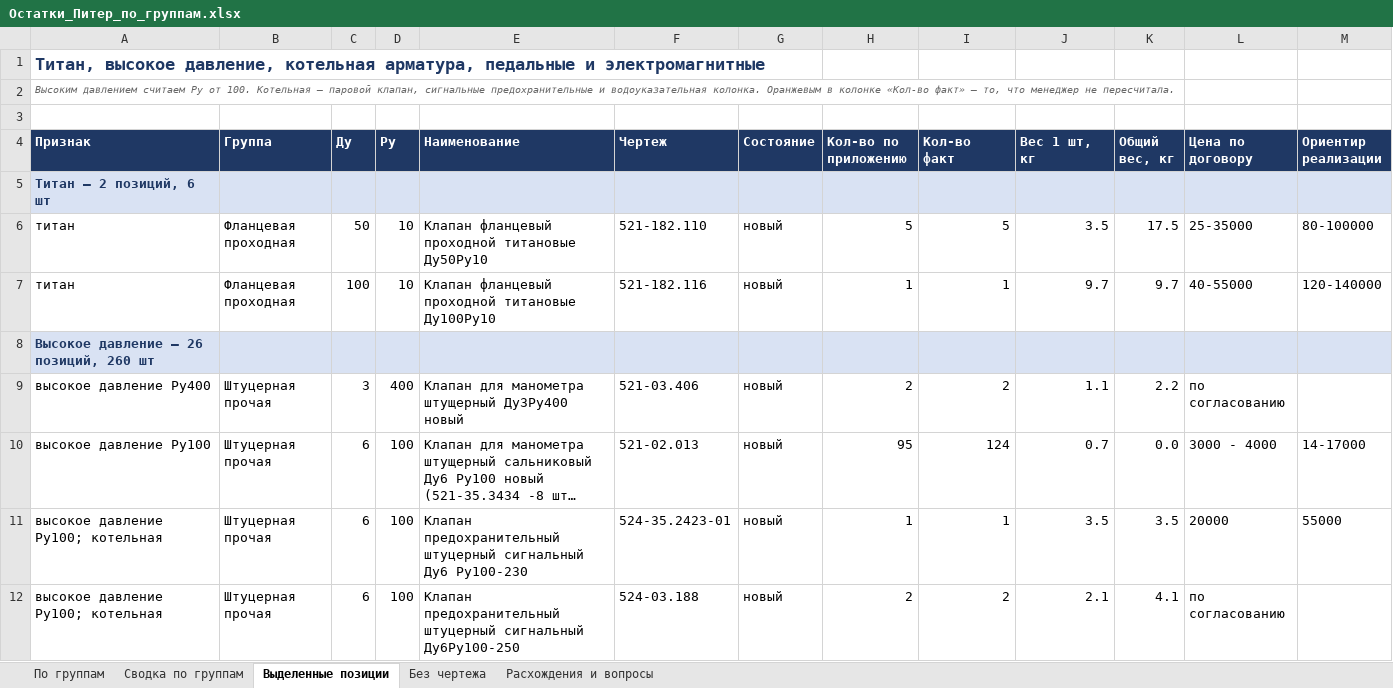
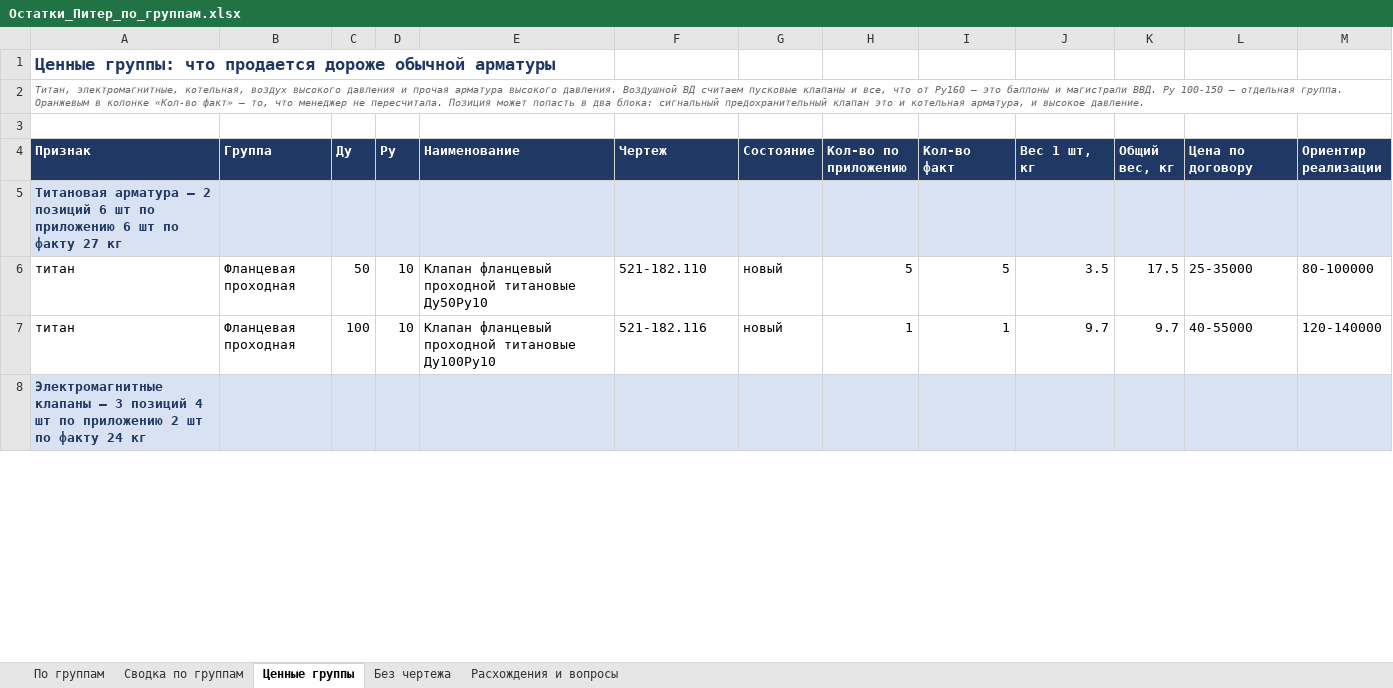
Before and after one commit to User26-2026/K-beauty-New, an Excel workbook: outputs/marine_equipment/Остатки_Питер_по_группам.xlsx, sheet Ценные группы, drawn as a sheet; only a part is shown; long unchanged cells end in …; values as stored, in another font and other column widths than the file's, no borders; removed rows and columns are numbered as before the commit, all else as after; the diff covers the shown part only; the diff names each change by its address in the sheet, - before the commit and + after, or states it on an @@ line.

```diff
--- a/outputs/marine_equipment/Остатки_Питер_по_группам.xlsx (sheet Ценные группы)
+++ b/outputs/marine_equipment/Остатки_Питер_по_группам.xlsx (sheet Ценные группы)
-sheet tab: Выделенные позиции
+sheet tab: Ценные группы
-A1 (Признак): Титан, высокое давление, котельная арматура, педальные и электромагнитные
+A1 (Признак): Ценные группы: что продается дороже обычной арматуры
-A2 (Признак): Высоким давлением считаем Ру от 100. Котельная — паровой клапан, сигнальные предохранительные и водоуказательная колонка. Оранжевым в колонке «Кол-во факт» — то, что менеджер не пересчитала.
+A2 (Признак): Титан, электромагнитные, котельная, воздух высокого давления и прочая арматура высокого давления. Воздушной ВД считаем пусковые клапаны и все, что от Ру160 — это баллоны и магистрали ВВД. Ру 100-150 — отдельная группа. Оранжевым в колонке «Кол-во факт» — то, что менеджер не пересчитала. Позиция может попасть в два блока: сигнальный предохранительный клапан это и котельная арматура, и высокое давление.
-A5 (Признак): Титан — 2 позиций, 6 шт
+A5 (Признак): Титановая арматура — 2 позиций 6 шт по приложению 6 шт по факту 27 кг
-A8 (Признак): Высокое давление — 26 позиций, 260 шт
+A8 (Признак): Электромагнитные клапаны — 3 позиций 4 шт по приложению 2 шт по факту 24 кг
-row 9: высокое давление Ру400 | Штуцерная прочая | 3 | 400 | Клапан для манометра штущерный Ду3Ру400 новый | 521-03.406 | новый | 2 | 2 | 1.1 | 2.2 | по согласованию
@@ row 10 moved to row 34: высокое давление Ру100 @@
@@ row 11 moved to row 35: высокое давление Ру100; котельная @@
@@ row 12 moved to row 36: высокое давление Ру100; котельная @@
```
Also changed, not shown: 14 added rows, 16 removed rows, 10 moved rows and 2 edited cells elsewhere in this sheet, sheet По группам, 1 other file.
